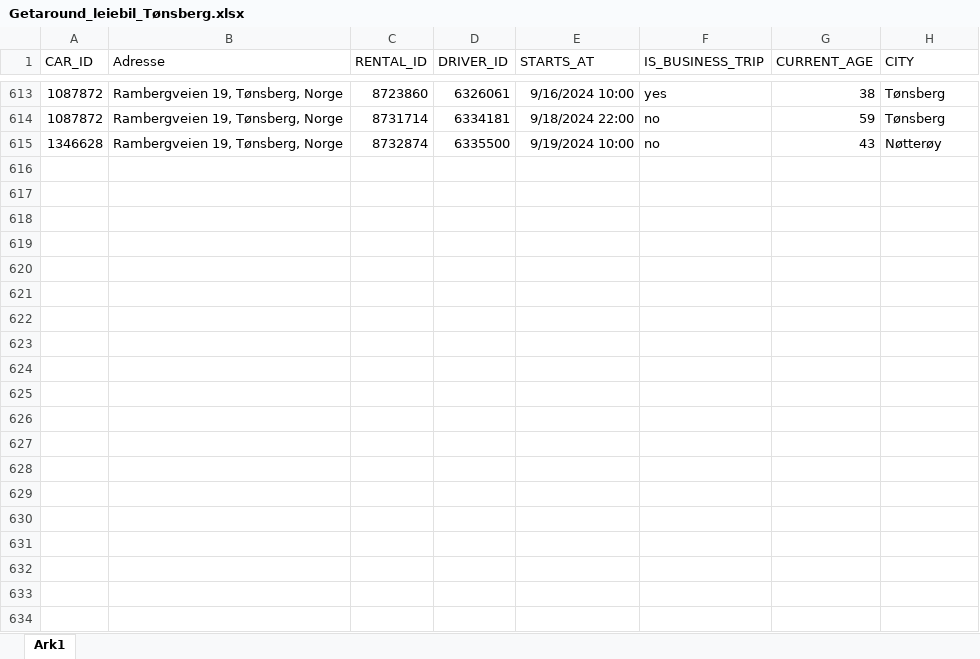
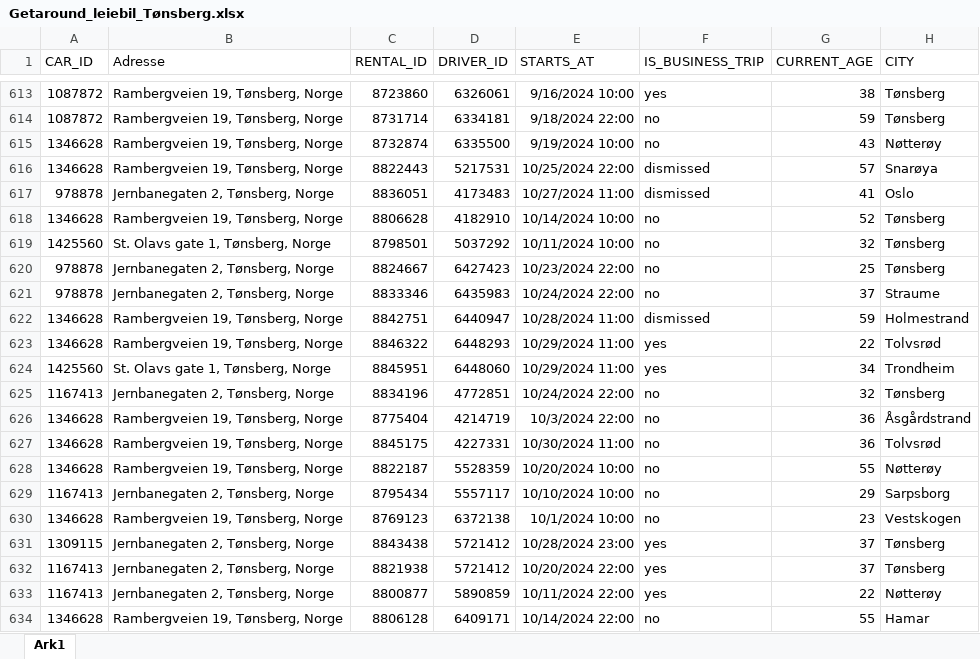
Before and after one commit to RasmusPalmqvist/Vestfold, an Excel workbook: 05_Mobilitet og infrastruktur/Persontransport og reisevaner/Mobilitetsdashboard/Brukes2024/Getaround_leiebil_Tønsberg.xlsx, sheet Ark1, drawn as a sheet; only a part is shown, gaps mark what is left out; values as stored, in another font and other column widths than the file's, no borders; the diff covers the shown part only; the diff names each change by its address in the sheet, - before the commit and + after, or states it on an @@ line.

Commit message:
Update Getaround_leiebil_Tønsberg.xlsx

```diff
--- a/05_Mobilitet og infrastruktur/Persontransport og reisevaner/Mobilitetsdashboard/Brukes2024/Getaround_leiebil_Tønsberg.xlsx (sheet Ark1)
+++ b/05_Mobilitet og infrastruktur/Persontransport og reisevaner/Mobilitetsdashboard/Brukes2024/Getaround_leiebil_Tønsberg.xlsx (sheet Ark1)
+row 616: 1346628 | Rambergveien 19, Tønsberg, Norge | 8822443 | 5217531 | 10/25/2024 22:00 | dismissed | 57 | Snarøya
+row 617: 978878 | Jernbanegaten 2, Tønsberg, Norge | 8836051 | 4173483 | 10/27/2024 11:00 | dismissed | 41 | Oslo
+row 618: 1346628 | Rambergveien 19, Tønsberg, Norge | 8806628 | 4182910 | 10/14/2024 10:00 | no | 52 | Tønsberg
+row 619: 1425560 | St. Olavs gate 1, Tønsberg, Norge | 8798501 | 5037292 | 10/11/2024 10:00 | no | 32 | Tønsberg
+row 620: 978878 | Jernbanegaten 2, Tønsberg, Norge | 8824667 | 6427423 | 10/23/2024 22:00 | no | 25 | Tønsberg
+row 621: 978878 | Jernbanegaten 2, Tønsberg, Norge | 8833346 | 6435983 | 10/24/2024 22:00 | no | 37 | Straume
+row 622: 1346628 | Rambergveien 19, Tønsberg, Norge | 8842751 | 6440947 | 10/28/2024 11:00 | dismissed | 59 | Holmestrand
+row 623: 1346628 | Rambergveien 19, Tønsberg, Norge | 8846322 | 6448293 | 10/29/2024 11:00 | yes | 22 | Tolvsrød
+row 624: 1425560 | St. Olavs gate 1, Tønsberg, Norge | 8845951 | 6448060 | 10/29/2024 11:00 | yes | 34 | Trondheim
+row 625: 1167413 | Jernbanegaten 2, Tønsberg, Norge | 8834196 | 4772851 | 10/24/2024 22:00 | no | 32 | Tønsberg
+row 626: 1346628 | Rambergveien 19, Tønsberg, Norge | 8775404 | 4214719 | 10/3/2024 22:00 | no | 36 | Åsgårdstrand
+row 627: 1346628 | Rambergveien 19, Tønsberg, Norge | 8845175 | 4227331 | 10/30/2024 11:00 | no | 36 | Tolvsrød
+row 628: 1346628 | Rambergveien 19, Tønsberg, Norge | 8822187 | 5528359 | 10/20/2024 10:00 | no | 55 | Nøtterøy
+row 629: 1167413 | Jernbanegaten 2, Tønsberg, Norge | 8795434 | 5557117 | 10/10/2024 10:00 | no | 29 | Sarpsborg
+row 630: 1346628 | Rambergveien 19, Tønsberg, Norge | 8769123 | 6372138 | 10/1/2024 10:00 | no | 23 | Vestskogen
+row 631: 1309115 | Jernbanegaten 2, Tønsberg, Norge | 8843438 | 5721412 | 10/28/2024 23:00 | yes | 37 | Tønsberg
+row 632: 1167413 | Jernbanegaten 2, Tønsberg, Norge | 8821938 | 5721412 | 10/20/2024 22:00 | yes | 37 | Tønsberg
+row 633: 1167413 | Jernbanegaten 2, Tønsberg, Norge | 8800877 | 5890859 | 10/11/2024 22:00 | yes | 22 | Nøtterøy
+row 634: 1346628 | Rambergveien 19, Tønsberg, Norge | 8806128 | 6409171 | 10/14/2024 22:00 | no | 55 | Hamar
```
Also changed, not shown: 19 added rows elsewhere in this sheet.
